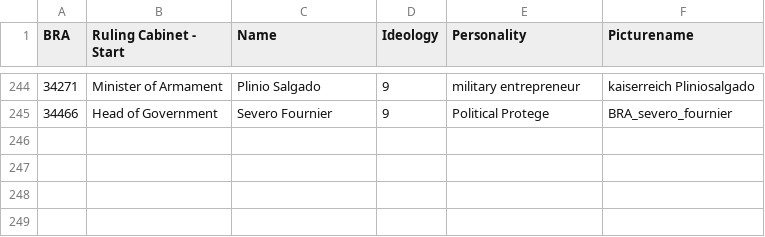
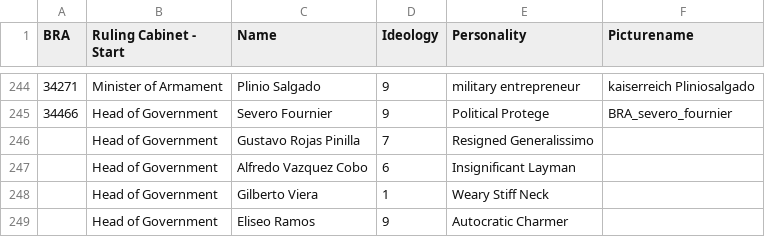
Before and after one commit to Denizzje/Auxiliaries-for-Aurora, a CSV file: Central Minister Repository/ready to convert/converted for 0.3/BRA - Brazil.csv, drawn as a sheet; only a part is shown, gaps mark what is left out.

```diff
--- a/Central Minister Repository/ready to convert/converted for 0.3/BRA - Brazil.csv
+++ b/Central Minister Repository/ready to convert/converted for 0.3/BRA - Brazil.csv
@@ -245 +245,5 @@ BRA,Ruling Cabinet - Start,Name,Ideology,Personality,Picturename
 34466,Head of Government,Severo Fournier,9,Political Protege,BRA_severo_fournier
+,Head of Government,Gustavo Rojas Pinilla,7,Resigned Generalissimo,
+,Head of Government,Alfredo Vazquez Cobo,6,Insignificant Layman,
+,Head of Government,Gilberto Viera,1,Weary Stiff Neck,
+,Head of Government,Eliseo Ramos,9,Autocratic Charmer,
```
Also changed, not shown: Central Minister Repository/ready to convert/converted for 0.3/GUA - Centroamerica.csv, Central Minister Repository/ready to convert/converted for 0.3/SPR - Spain.csv, 4 other files.
